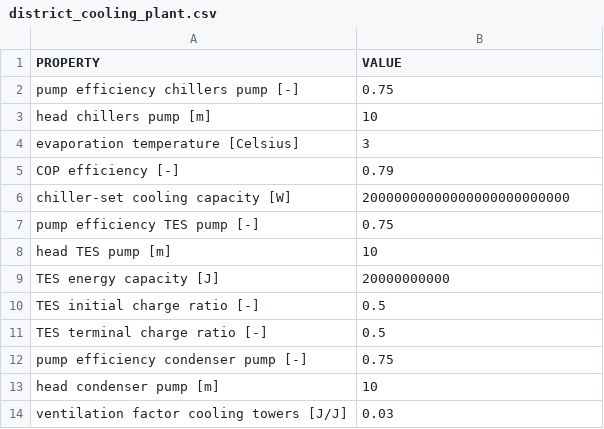
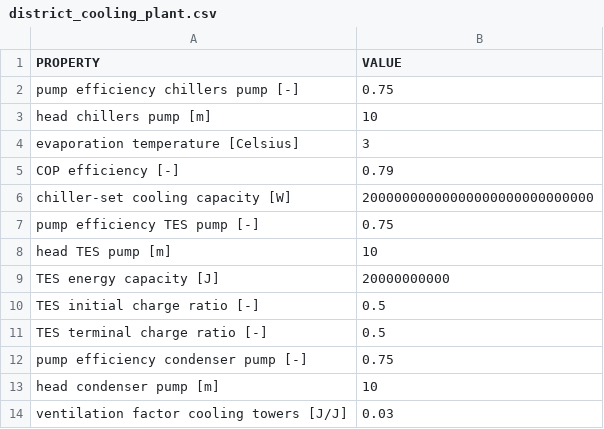
Before and after one commit to TUMCREATE-ESTL/districtcooling, a CSV file: data/district_cooling_plant.csv, drawn as a sheet.

Commit message:
data: environment file corrected

```diff
--- a/data/district_cooling_plant.csv
+++ b/data/district_cooling_plant.csv
@@ -5,3 +5,3 @@ evaporation temperature [Celsius],3
 COP efficiency [-],0.79
-chiller-set cooling capacity [W],20000000000000000000000000
+chiller-set cooling capacity [W],20000000000000000000000000000
 pump efficiency TES pump [-],0.75
```
Also changed, not shown: 3 other files.
